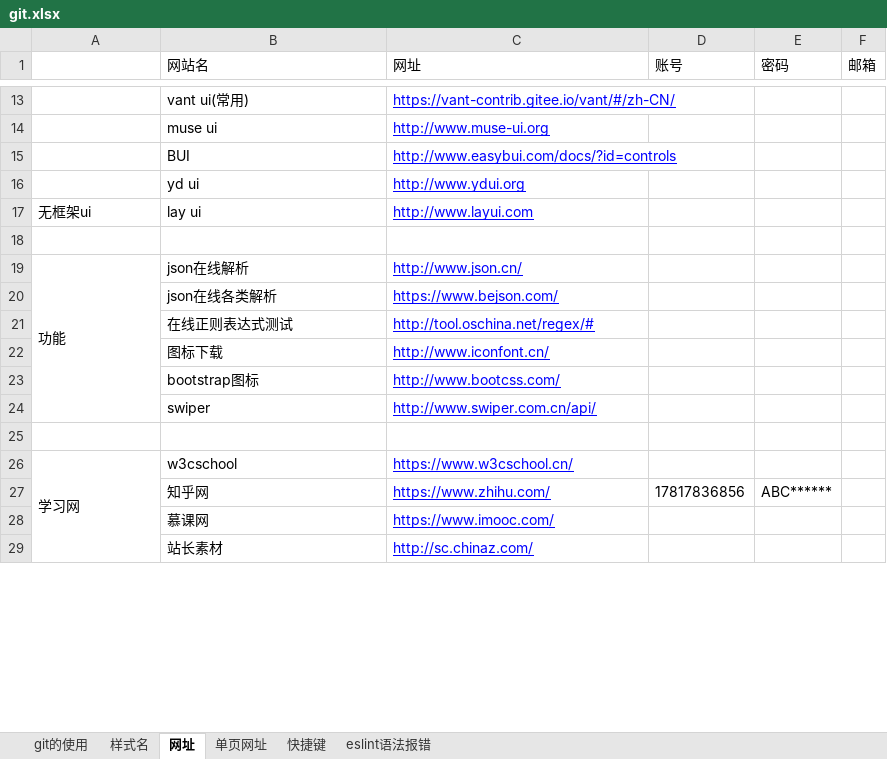
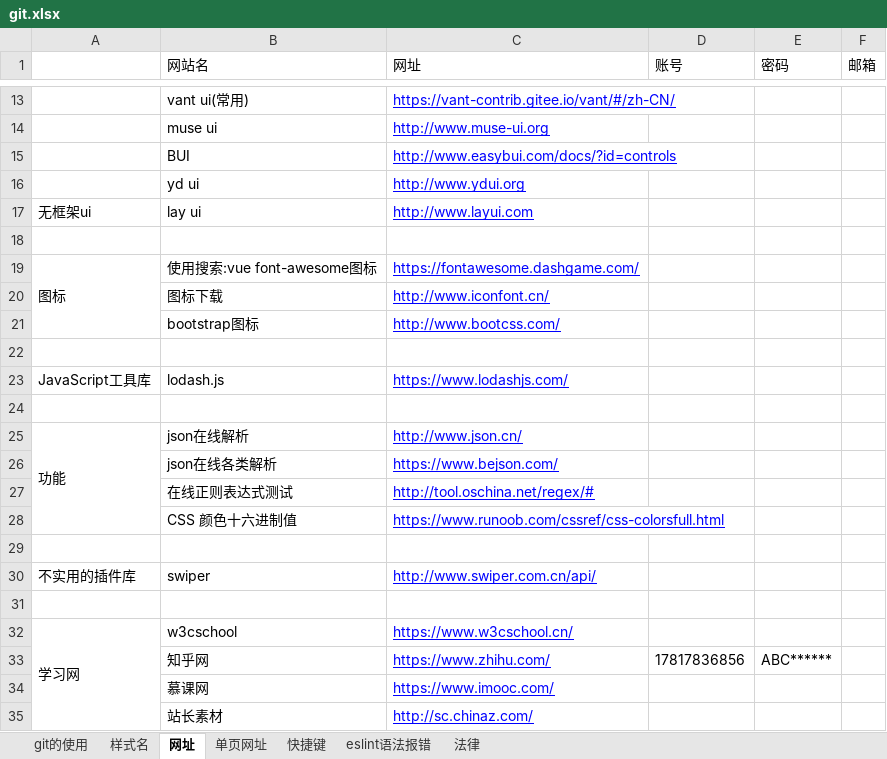
Before and after one commit to sunsetFog/record, an Excel workbook: github/git.xlsx, sheet 网址, drawn as a sheet; only a part is shown, gaps mark what is left out; values as stored, in another font and other column widths than the file's, no borders; removed rows and columns are numbered as before the commit, all else as after; the diff names each change by its address in the sheet, - before the commit and + after, or states it on an @@ line.

```diff
--- a/github/git.xlsx (sheet 网址)
+++ b/github/git.xlsx (sheet 网址)
+sheet tab: 法律
+row 19: 图标 | 使用搜索:vue font-awesome图标 | https://fontawesome.dashgame.com/
@@ row 22 moved to row 20: 图标下载 @@
+row 21:  | bootstrap图标 | http://www.bootcss.com/
+row 22: (empty)
+row 23: JavaScript工具库 | lodash.js | https://www.lodashjs.com/
+row 24: (empty)
-A19:A24 merged
+A25:A28 merged
+row 28:  | CSS 颜色十六进制值 | https://www.runoob.com/cssref/css-colorsfull.html
-row 29:  | bootstrap图标 | http://www.bootcss.com/
+row 29: (empty)
-A30: (empty)
+A30: 不实用的插件库
```
Also changed, not shown: sheet 单页网址, sheet 快捷键, sheet 样式名, humor/customer-service.xlsx.
